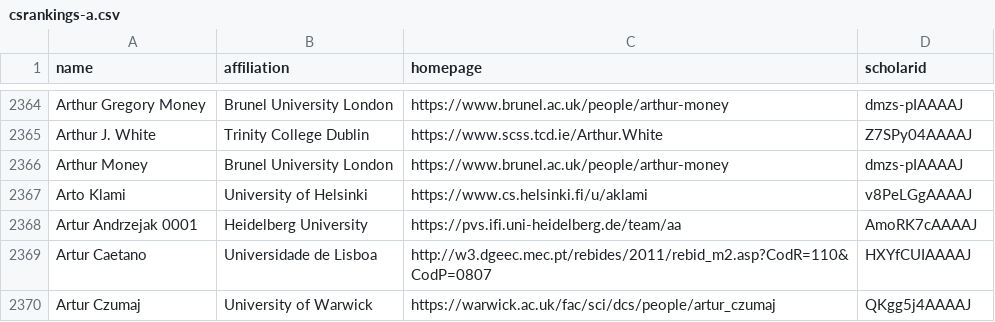
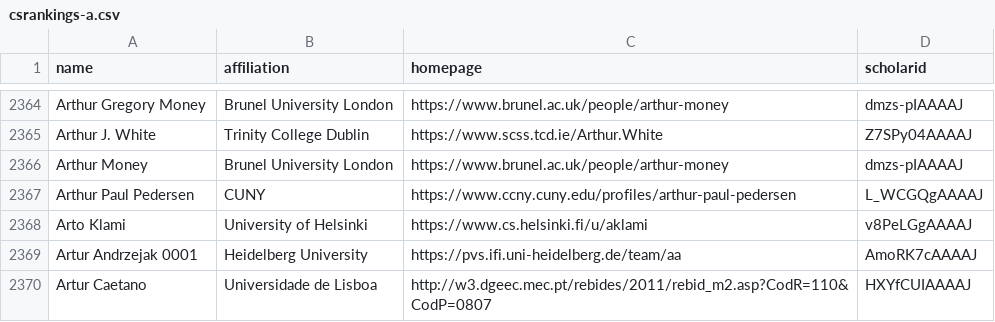
Before and after one commit to LiuFang816/CSrankings, a CSV file: csrankings-a.csv, drawn as a sheet; only a part is shown, gaps mark what is left out; the shorter side is filled out with more unchanged rows; the diff names each change by its address in the sheet, - before the commit and + after, or states it on an @@ line.

```diff
--- a/csrankings-a.csv
+++ b/csrankings-a.csv
+row 2367: Arthur Paul Pedersen | CUNY | https://www.ccny.cuny.edu/profiles/arthur-paul-pedersen | L_WCGQgAAAAJ
```
Also changed, not shown: csrankings-j.csv, csrankings-k.csv, 3 other files.
